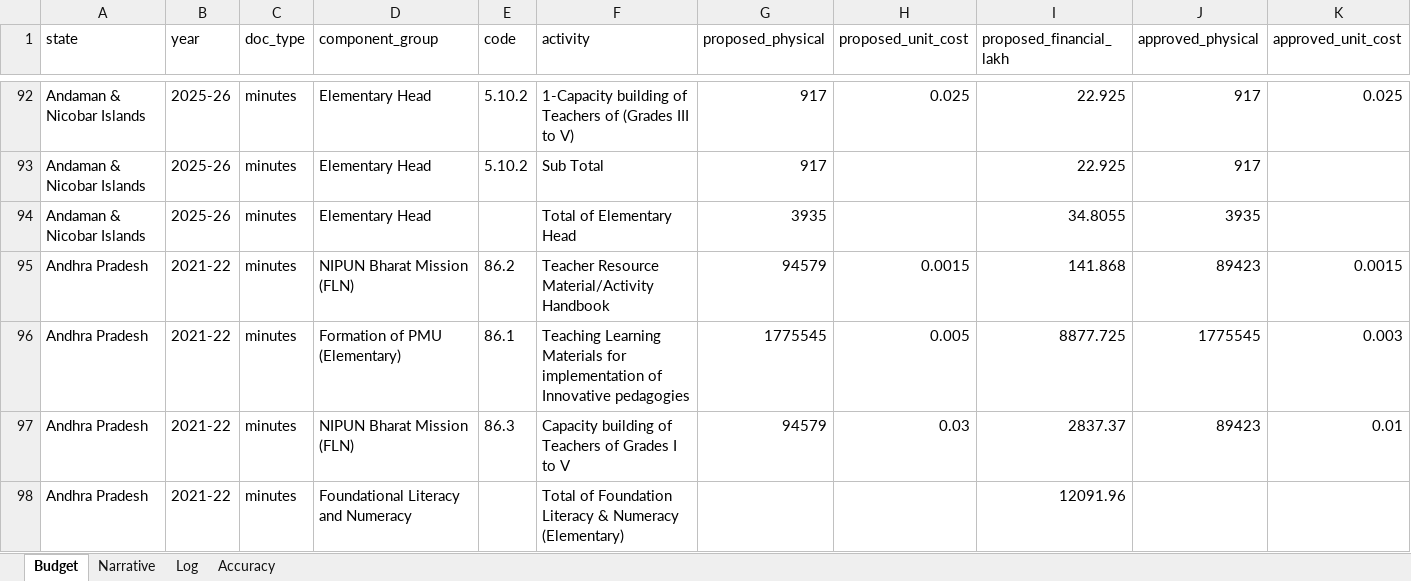
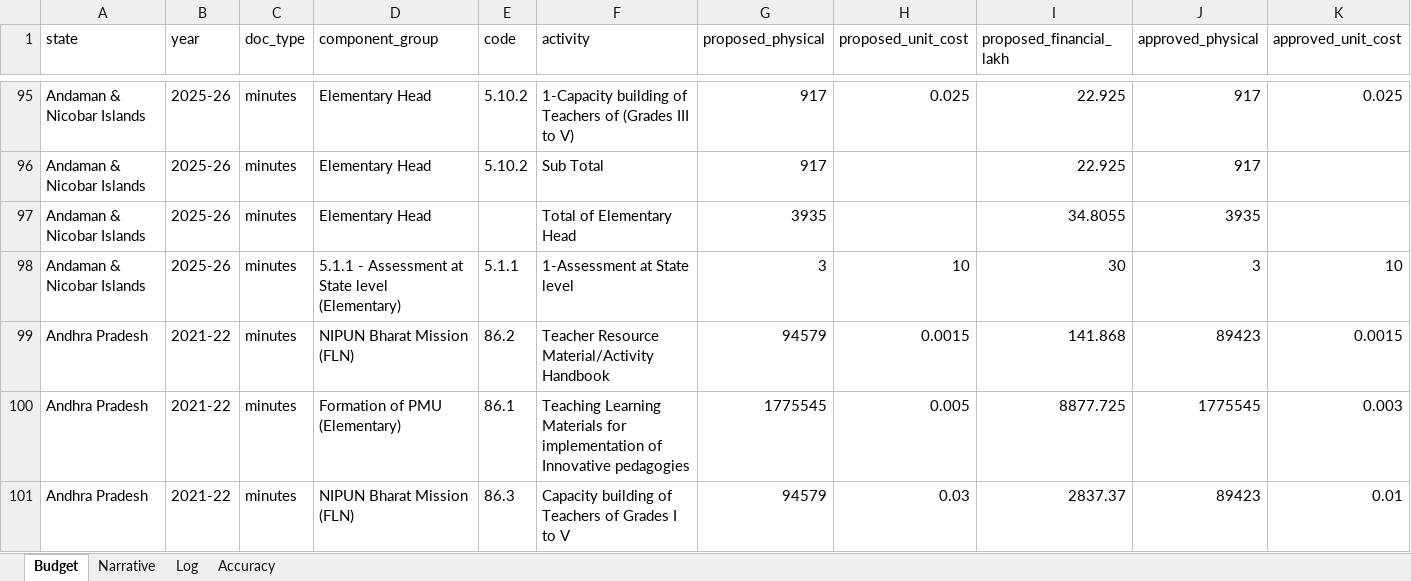
Before and after one commit to gordianknot-legacy/nipun-pab-dashboard, an Excel workbook: NIPUN_Bharat_PAB_master.xlsx, sheet Budget, drawn as a sheet; only a part is shown, gaps mark what is left out; the shorter side is filled out with more unchanged rows; values as stored, in another font and other column widths than the file's, no borders; rows hold the shown columns only; the diff covers the shown part only; the diff names each change by its address in the sheet, - before the commit and + after, or states it on an @@ line.

Commit message:
Restore NIPUN lines the minutes print but the dataset lacked
Source corrections found by checking the NIPUN rows against the full
Samagra Shiksha line extraction, which reads the same pages and closes on
each document's printed approval table.

- 2024-25: Bihar's TLM (53,487.91 lakh) and Capacity Building (11,053.95)
  were never captured; with them the rows equal the printed Total of NIPUN
  Bharat Mission, 65,361.86. Assam (TLM, CB, assessment, both PMUs ->
  20,261.352), Tripura (TLM, TRM, assessment, District PMU -> 1,586.3155),
  Uttarakhand (CB, TRM -> 3,354.156) and DNH (CB, TRM -> 344.62) likewise
  now close on their printed totals. Arunachal's District PMU (405.60) was
  typed as a total row and is now counted (1,118.154 closes).
- 2023-24: Gujarat's TLM, TRM and CB amounts were blank (9,722.583,
  165.3675, 551.225, pp159-160). Andhra Pradesh's TLM (3,860.958, p64)
  prints its approved physical as "1E+06" and was never counted; it is now
  counted on the read amount, physical kept as printed. AP's duplicated
  Assessment at State level row (390.00, p67) is dropped. Himachal's
  Teacher Resource Material (30.375) was tagged "minutes (alt)" inside
  the minutes file and is now counted (1,671.04 closes).
- 2022-23: Andaman & Nicobar State PMU (20.56, p120) added.
- Assessment at State level (elementary) lines filled where the page
  prints them: 2 in 2022-23, 12 in 2023-24, 8 in 2024-25, 22 in 2025-26.
  dashboard.py now treats any "Assessment at State level" line as outside
  the printed NIPUN total, so 2025-26's (code 5.1.1) do not unbalance the
  reconciliation.
- Labels: Maharashtra 2022-23 TLM (captured as "Bharat Mission") and
  Maharashtra 2025-26 TLM line 2, whose label continues to p31 and ends
  "Grade 3 to 5".

National approved totals (Rs Cr): 2022-23 2,361.31 -> 2,362.91;
2023-24 2,466.31 -> 2,630.57; 2024-25 2,205.26 -> 3,096.47;
2025-26 4,050.45 -> 4,098.37. Battery green, QA mismatches none, stale
content check pass.

```diff
--- a/NIPUN_Bharat_PAB_master.xlsx (sheet Budget)
+++ b/NIPUN_Bharat_PAB_master.xlsx (sheet Budget)
+row 98: Andaman & Nicobar Islands | 2025-26 | minutes | 5.1.1 - Assessment at State level (Elementary) | 5.1.1 | 1-Assessment at State level | 3 | 10 | 30 | 3 | 10
```
Also changed, not shown: 59 added rows, 1 removed row and 27 edited cells elsewhere in this sheet, sheet Log, 1 other file.
